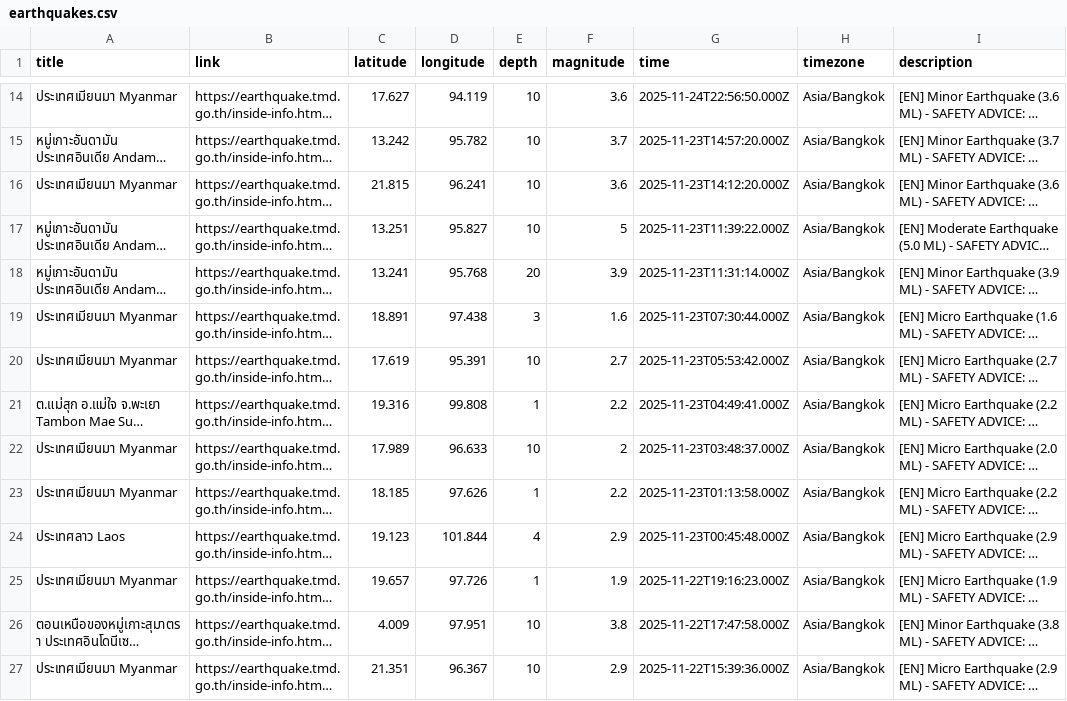
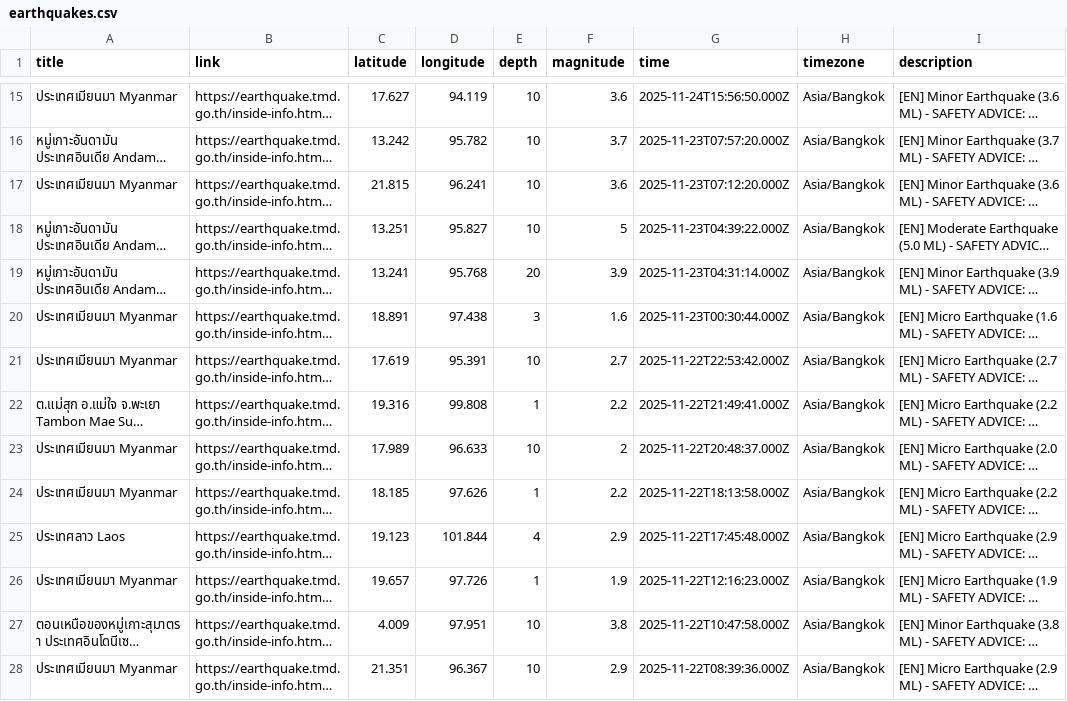
Before and after one commit to Pittawat2542/thailand-earthquake-visualizer, a CSV file: data/earthquakes.csv, drawn as a sheet; only a part is shown, gaps mark what is left out; long unchanged cells end in …; addresses are those after the commit; the diff covers the shown part only; the diff names each change by its address in the sheet, - before the commit and + after, or states it on an @@ line.

Commit message:
fix: timezone calculation

```diff
--- a/data/earthquakes.csv
+++ b/data/earthquakes.csv
-G15 (time): 2025-11-24T22:56:50.000Z
+G15 (time): 2025-11-24T15:56:50.000Z
-G16 (time): 2025-11-23T14:57:20.000Z
+G16 (time): 2025-11-23T07:57:20.000Z
-G17 (time): 2025-11-23T14:12:20.000Z
+G17 (time): 2025-11-23T07:12:20.000Z
-G18 (time): 2025-11-23T11:39:22.000Z
+G18 (time): 2025-11-23T04:39:22.000Z
-G19 (time): 2025-11-23T11:31:14.000Z
+G19 (time): 2025-11-23T04:31:14.000Z
-G20 (time): 2025-11-23T07:30:44.000Z
+G20 (time): 2025-11-23T00:30:44.000Z
-G21 (time): 2025-11-23T05:53:42.000Z
+G21 (time): 2025-11-22T22:53:42.000Z
-G22 (time): 2025-11-23T04:49:41.000Z
+G22 (time): 2025-11-22T21:49:41.000Z
-G23 (time): 2025-11-23T03:48:37.000Z
+G23 (time): 2025-11-22T20:48:37.000Z
-G24 (time): 2025-11-23T01:13:58.000Z
+G24 (time): 2025-11-22T18:13:58.000Z
-G25 (time): 2025-11-23T00:45:48.000Z
+G25 (time): 2025-11-22T17:45:48.000Z
-G26 (time): 2025-11-22T19:16:23.000Z
+G26 (time): 2025-11-22T12:16:23.000Z
-G27 (time): 2025-11-22T17:47:58.000Z
+G27 (time): 2025-11-22T10:47:58.000Z
-G28 (time): 2025-11-22T15:39:36.000Z
+G28 (time): 2025-11-22T08:39:36.000Z
```
Also changed, not shown: 1 added row, 1 removed row and 85 edited cells elsewhere in this file, 5 other files.
